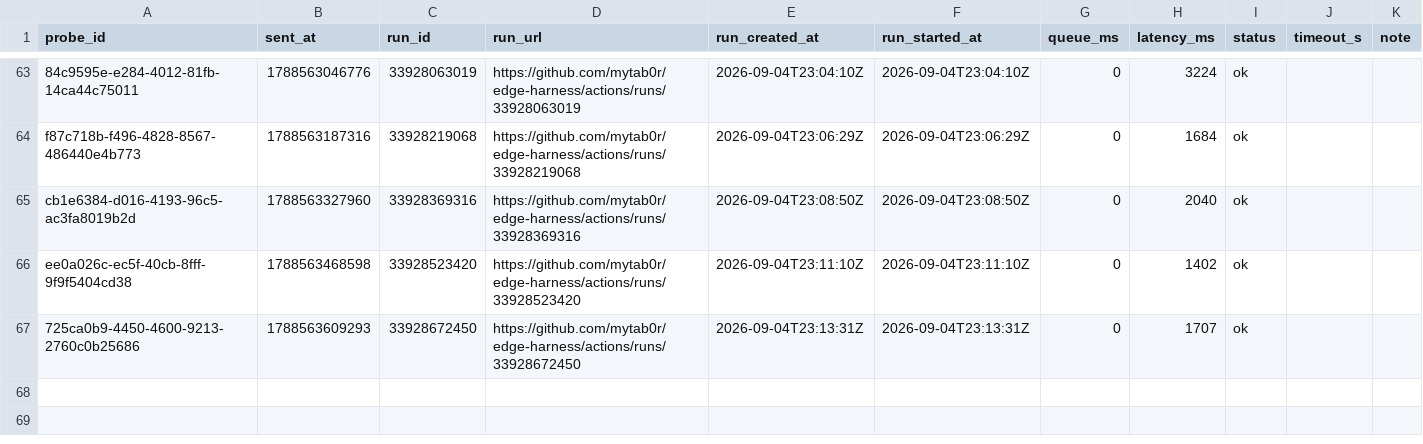
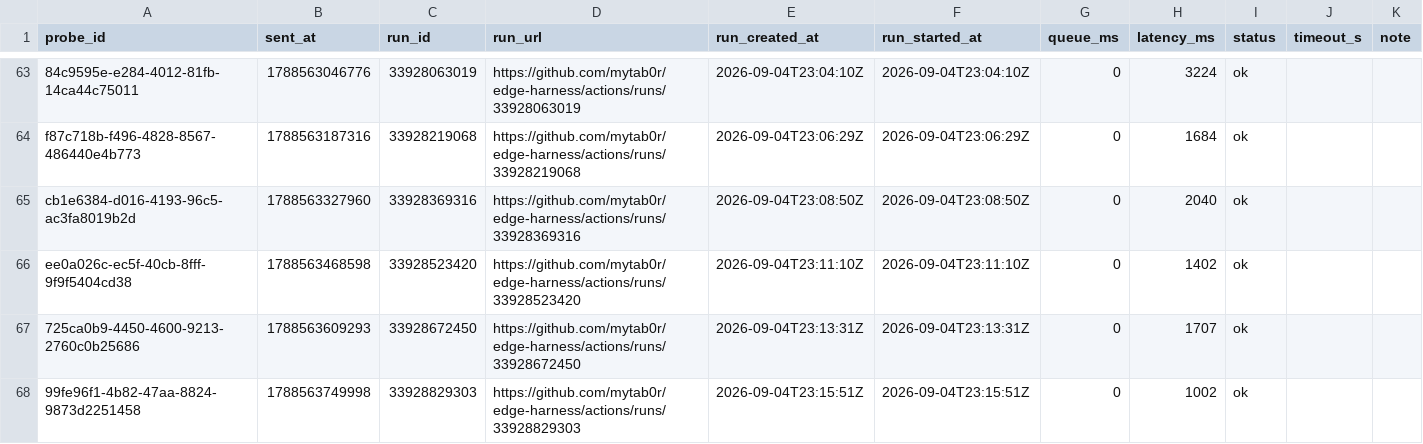
Before and after one commit to mytab0r/edge-harness, a CSV file: docs/research/data/dispatch-latency-tail.csv, drawn as a sheet; only a part is shown, gaps mark what is left out.

Commit message:
probe 99fe96f1-4b82-47aa-8824-9873d2251458: 1002 ms

```diff
--- a/docs/research/data/dispatch-latency-tail.csv
+++ b/docs/research/data/dispatch-latency-tail.csv
@@ -67 +67,2 @@ ee0a026c-ec5f-40cb-8fff-9f9f5404cd38,1788563468598,33928523420,https://github.co
 725ca0b9-4450-4600-9213-2760c0b25686,1788563609293,33928672450,https://github.com/mytab0r/edge-harness/actions/runs/33928672450,2026-09-04T23:13:31Z,2026-09-04T23:13:31Z,0,1707,ok,,
+99fe96f1-4b82-47aa-8824-9873d2251458,1788563749998,33928829303,https://github.com/mytab0r/edge-harness/actions/runs/33928829303,2026-09-04T23:15:51Z,2026-09-04T23:15:51Z,0,1002,ok,,
```
